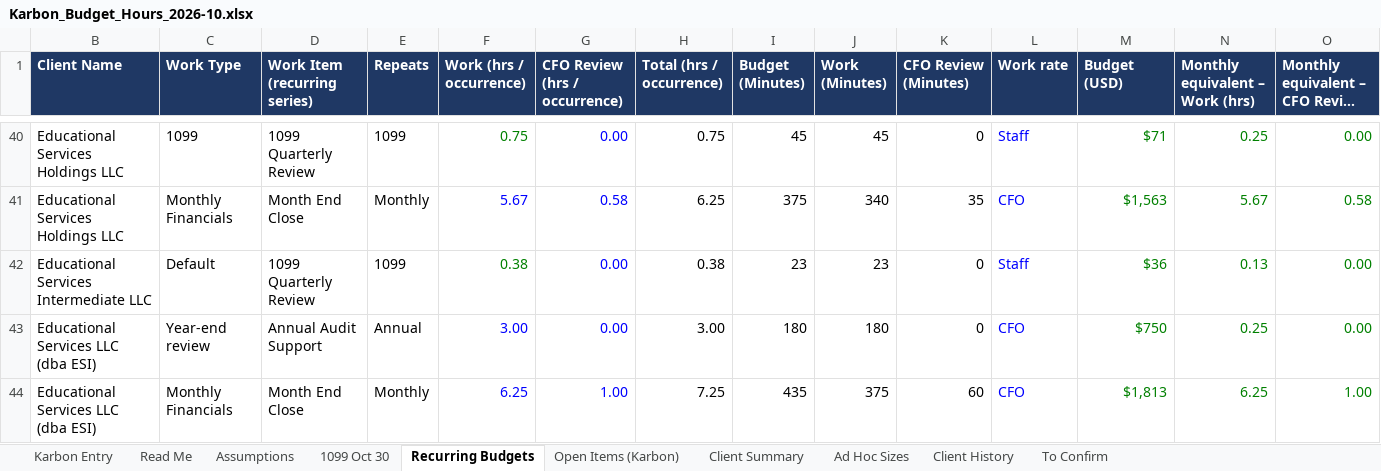
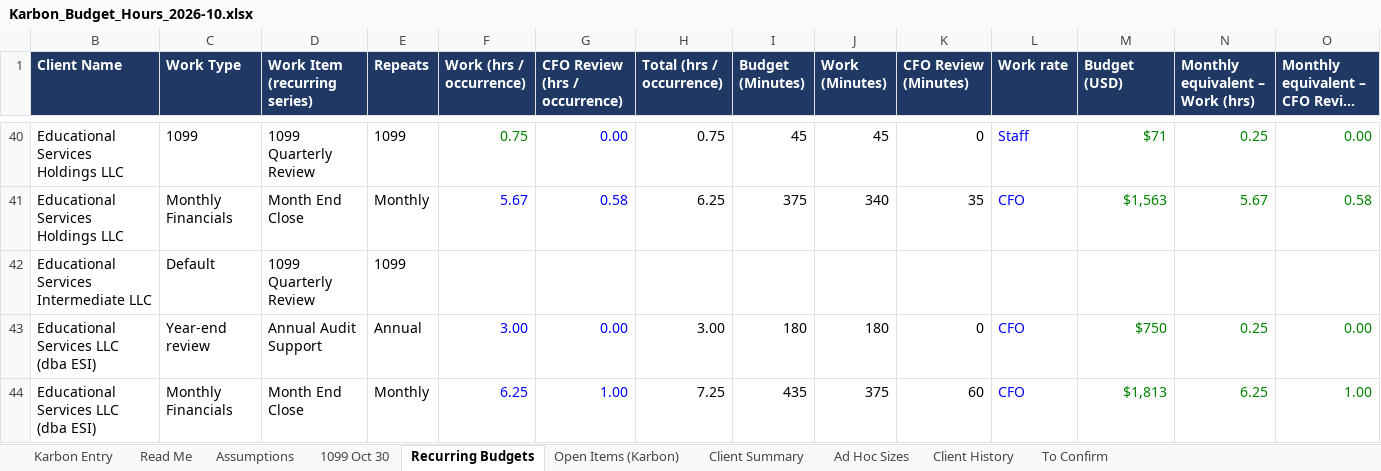
Before and after one commit to Onyxcfo/Onyx-Staff-Hours, an Excel workbook: budget-hours/Karbon_Budget_Hours_2026-10.xlsx, sheet Recurring Budgets, drawn as a sheet; only a part is shown, gaps mark what is left out; long unchanged cells end in …; values as stored, in another font and other column widths than the file's, no borders; charts and pictures not drawn; removed rows and columns are numbered as before the commit, all else as after; rows hold the shown columns only; the diff names each change by its address in the sheet, - before the commit and + after, or states it on an @@ line.

```diff
--- a/budget-hours/Karbon_Budget_Hours_2026-10.xlsx (sheet Recurring Budgets)
+++ b/budget-hours/Karbon_Budget_Hours_2026-10.xlsx (sheet Recurring Budgets)
-row 42: Educational Services Intermediate LLC | Default | 1099 Quarterly Review | 1099 | 0.38 | 0.00 | 0.38 | 23 | 23 | 0 | Staff | $36 | 0.13 | 0.00
+row 42: Educational Services Intermediate LLC | Default | 1099 Quarterly Review | 1099
```
Also changed, not shown: sheet Karbon Entry, sheet 1099 Oct 30, sheet Open Items (Karbon), sheet Client Summary, formulas that keep their value.
